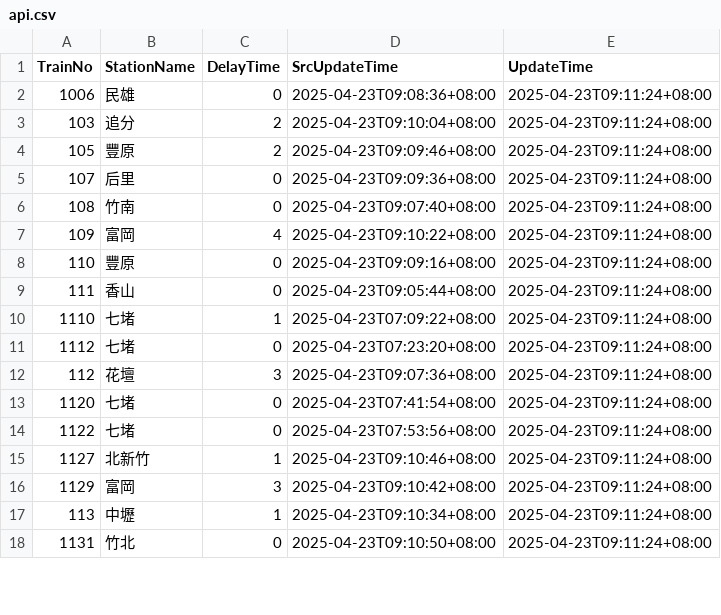
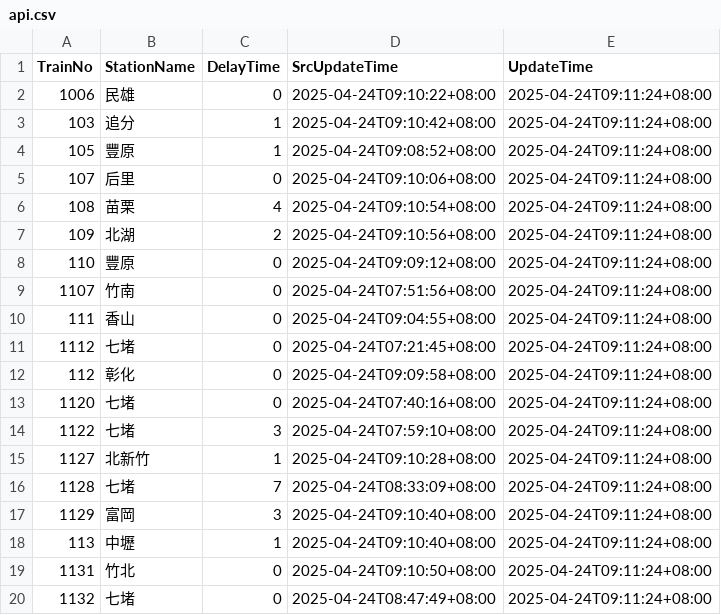
Before and after one commit to funfun0912/Open-Platform-Software-Mid, a CSV file: api.csv, drawn as a sheet; only a part is shown; the diff covers the shown part only.

Commit message:
Update data

```diff
--- a/api.csv
+++ b/api.csv
@@ -1,18 +1,20 @@
 TrainNo,StationName,DelayTime,SrcUpdateTime,UpdateTime
-1006,民雄,0,2025-04-23T09:08:36+08:00,2025-04-23T09:11:24+08:00
-103,追分,2,2025-04-23T09:10:04+08:00,2025-04-23T09:11:24+08:00
-105,豐原,2,2025-04-23T09:09:46+08:00,2025-04-23T09:11:24+08:00
-107,后里,0,2025-04-23T09:09:36+08:00,2025-04-23T09:11:24+08:00
-108,竹南,0,2025-04-23T09:07:40+08:00,2025-04-23T09:11:24+08:00
-109,富岡,4,2025-04-23T09:10:22+08:00,2025-04-23T09:11:24+08:00
-110,豐原,0,2025-04-23T09:09:16+08:00,2025-04-23T09:11:24+08:00
-111,香山,0,2025-04-23T09:05:44+08:00,2025-04-23T09:11:24+08:00
-1110,七堵,1,2025-04-23T07:09:22+08:00,2025-04-23T09:11:24+08:00
-1112,七堵,0,2025-04-23T07:23:20+08:00,2025-04-23T09:11:24+08:00
-112,花壇,3,2025-04-23T09:07:36+08:00,2025-04-23T09:11:24+08:00
-1120,七堵,0,2025-04-23T07:41:54+08:00,2025-04-23T09:11:24+08:00
-1122,七堵,0,2025-04-23T07:53:56+08:00,2025-04-23T09:11:24+08:00
-1127,北新竹,1,2025-04-23T09:10:46+08:00,2025-04-23T09:11:24+08:00
-1129,富岡,3,2025-04-23T09:10:42+08:00,2025-04-23T09:11:24+08:00
-113,中壢,1,2025-04-23T09:10:34+08:00,2025-04-23T09:11:24+08:00
-1131,竹北,0,2025-04-23T09:10:50+08:00,2025-04-23T09:11:24+08:00
+1006,民雄,0,2025-04-24T09:10:22+08:00,2025-04-24T09:11:24+08:00
+103,追分,1,2025-04-24T09:10:42+08:00,2025-04-24T09:11:24+08:00
+105,豐原,1,2025-04-24T09:08:52+08:00,2025-04-24T09:11:24+08:00
+107,后里,0,2025-04-24T09:10:06+08:00,2025-04-24T09:11:24+08:00
+108,苗栗,4,2025-04-24T09:10:54+08:00,2025-04-24T09:11:24+08:00
+109,北湖,2,2025-04-24T09:10:56+08:00,2025-04-24T09:11:24+08:00
+110,豐原,0,2025-04-24T09:09:12+08:00,2025-04-24T09:11:24+08:00
+1107,竹南,0,2025-04-24T07:51:56+08:00,2025-04-24T09:11:24+08:00
+111,香山,0,2025-04-24T09:04:55+08:00,2025-04-24T09:11:24+08:00
+1112,七堵,0,2025-04-24T07:21:45+08:00,2025-04-24T09:11:24+08:00
+112,彰化,0,2025-04-24T09:09:58+08:00,2025-04-24T09:11:24+08:00
+1120,七堵,0,2025-04-24T07:40:16+08:00,2025-04-24T09:11:24+08:00
+1122,七堵,3,2025-04-24T07:59:10+08:00,2025-04-24T09:11:24+08:00
+1127,北新竹,1,2025-04-24T09:10:28+08:00,2025-04-24T09:11:24+08:00
+1128,七堵,7,2025-04-24T08:33:09+08:00,2025-04-24T09:11:24+08:00
+1129,富岡,3,2025-04-24T09:10:40+08:00,2025-04-24T09:11:24+08:00
+113,中壢,1,2025-04-24T09:10:40+08:00,2025-04-24T09:11:24+08:00
+1131,竹北,0,2025-04-24T09:10:50+08:00,2025-04-24T09:11:24+08:00
+1132,七堵,0,2025-04-24T08:47:49+08:00,2025-04-24T09:11:24+08:00
```
Also changed, not shown: 1 added row, 3 removed rows and 29 edited cells elsewhere in this file.
